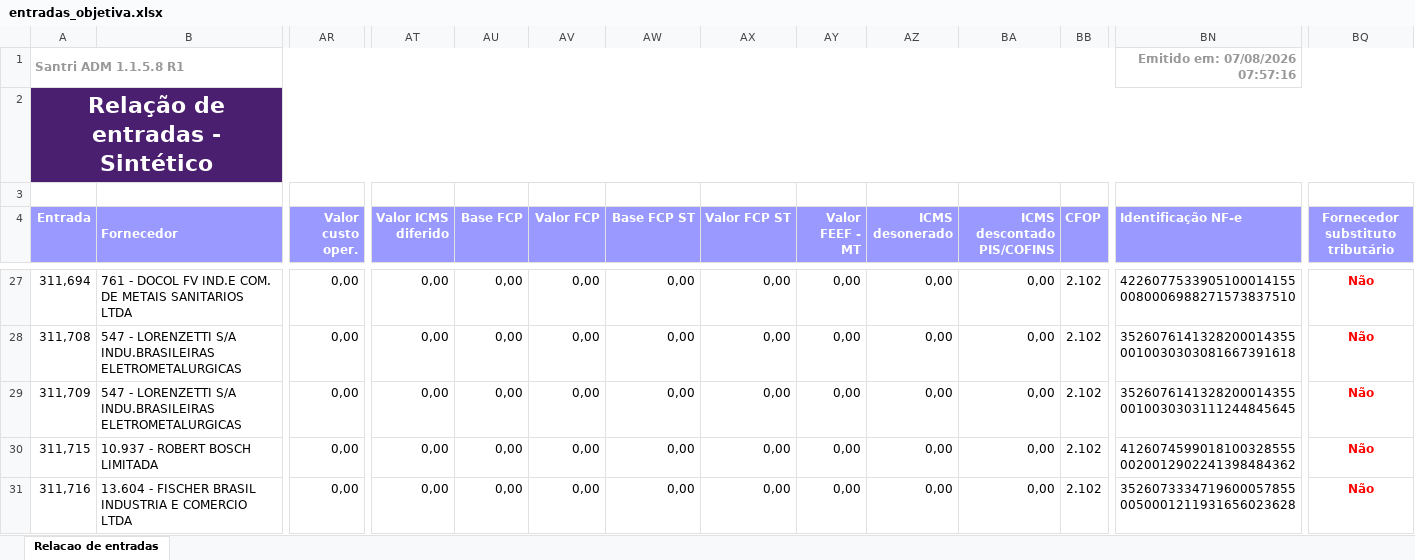
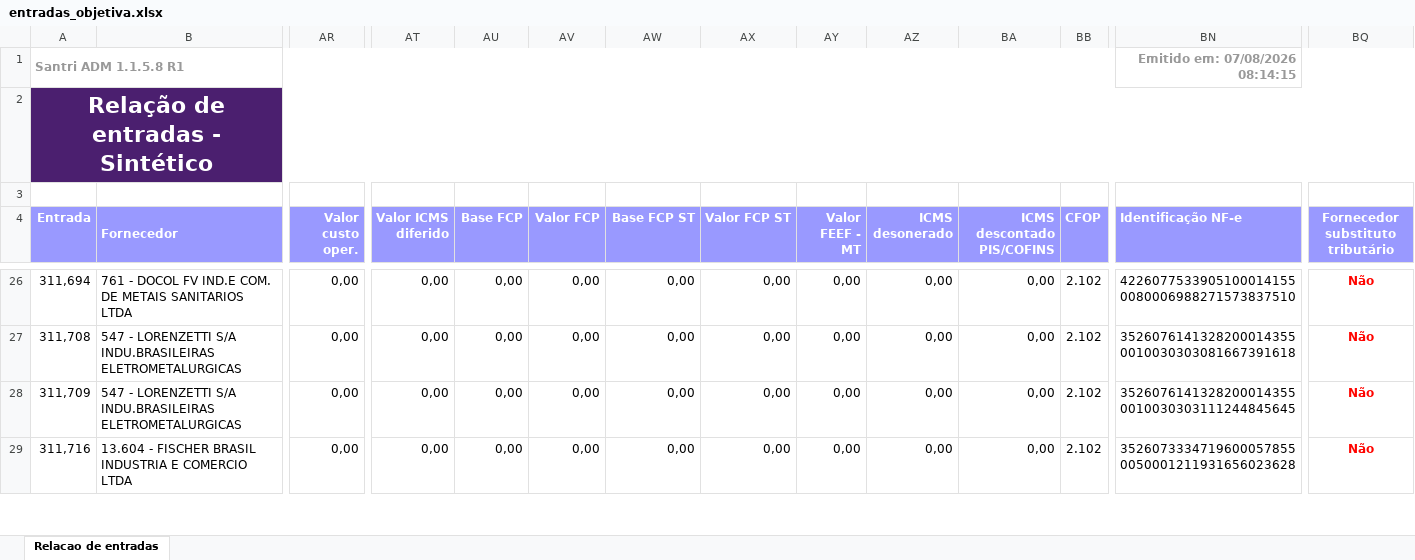
Before and after one commit to ShuuraBr/AGENDAMENTO, an Excel workbook: tratando_tabelas/objetiva/entradas_objetiva.xlsx, sheet Relacao de entradas, drawn as a sheet; only a part is shown, gaps mark what is left out; values as stored, in another font and other column widths than the file's, no borders; rows hold the shown columns only; the diff covers the shown part only; the diff names each change by its address in the sheet, - before the commit and + after, or states it on an @@ line.

```diff
--- a/tratando_tabelas/objetiva/entradas_objetiva.xlsx (sheet Relacao de entradas)
+++ b/tratando_tabelas/objetiva/entradas_objetiva.xlsx (sheet Relacao de entradas)
-BN1 (Identificação NF-e): Emitido em: 07/08/2026 07:57:16
+BN1 (Identificação NF-e): Emitido em: 07/08/2026 08:14:15
-row 30: 311,715 | 10.937 - ROBERT BOSCH LIMITADA | 0,00 | 0,00 | 0,00 | 0,00 | 0,00 | 0,00 | 0,00 | 0,00 | 0,00 | 2.102 | 41260745990181003285550020012902241398484362 | Não
```
Also changed, not shown: 2 removed rows and 13 edited cells elsewhere in this sheet, backend/uploads/importacao-relatorio/entradas_lojas.xlsx, tratando_tabelas/ac_coelho/entradas_ac_coelho.xlsx, 6 other files.
